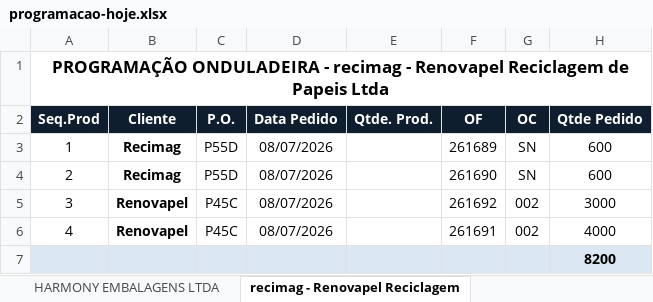
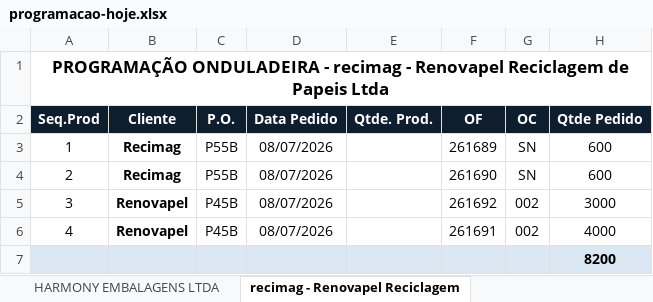
Before and after one commit to marcilianocamargo-stack/Etiquetas-Prime, an Excel workbook: programacao-hoje.xlsx, sheet recimag - Renovapel Reciclagem, drawn as a sheet; only a part is shown; values as stored, in another font and other column widths than the file's, no borders; the diff names each change by its address in the sheet, - before the commit and + after, or states it on an @@ line.

```diff
--- a/programacao-hoje.xlsx (sheet recimag - Renovapel Reciclagem)
+++ b/programacao-hoje.xlsx (sheet recimag - Renovapel Reciclagem)
-C3:C4 (P.O.): P55D
+C3:C4 (P.O.): P55B
-C5:C6 (P.O.): P45C
+C5:C6 (P.O.): P45B
```
Also changed, not shown: other sheet tabs, charts or pictures.
